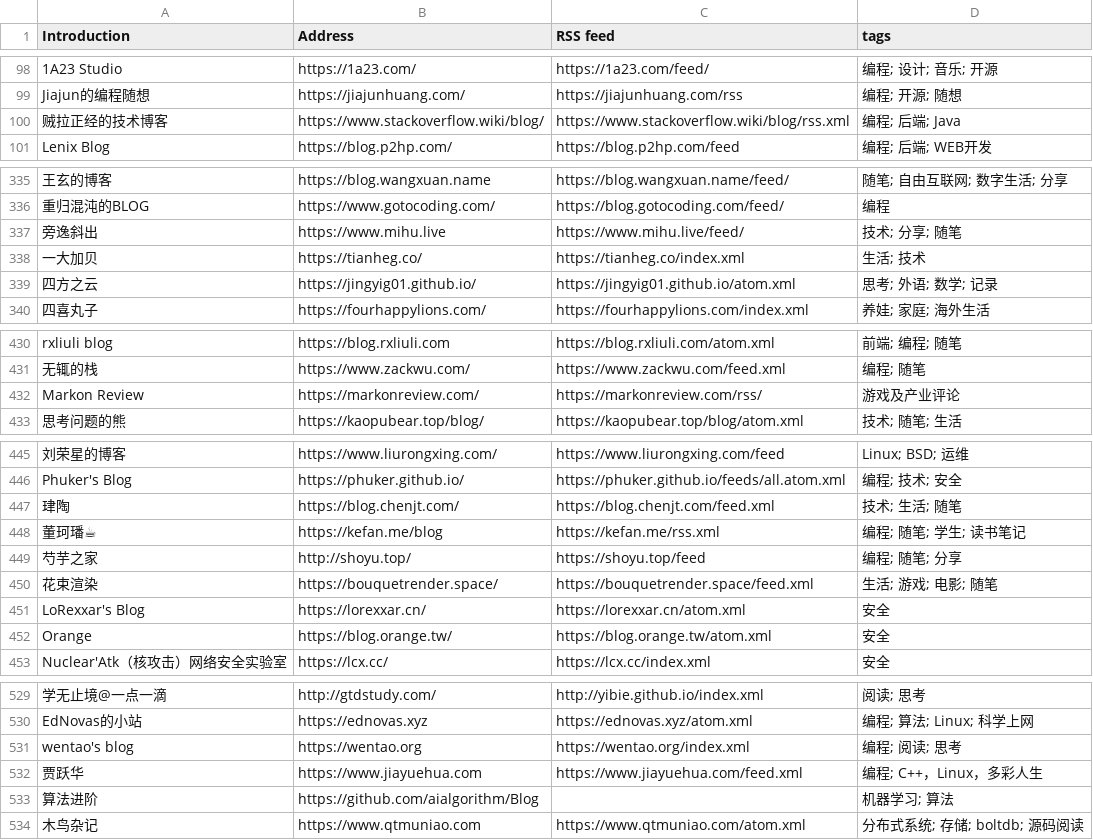
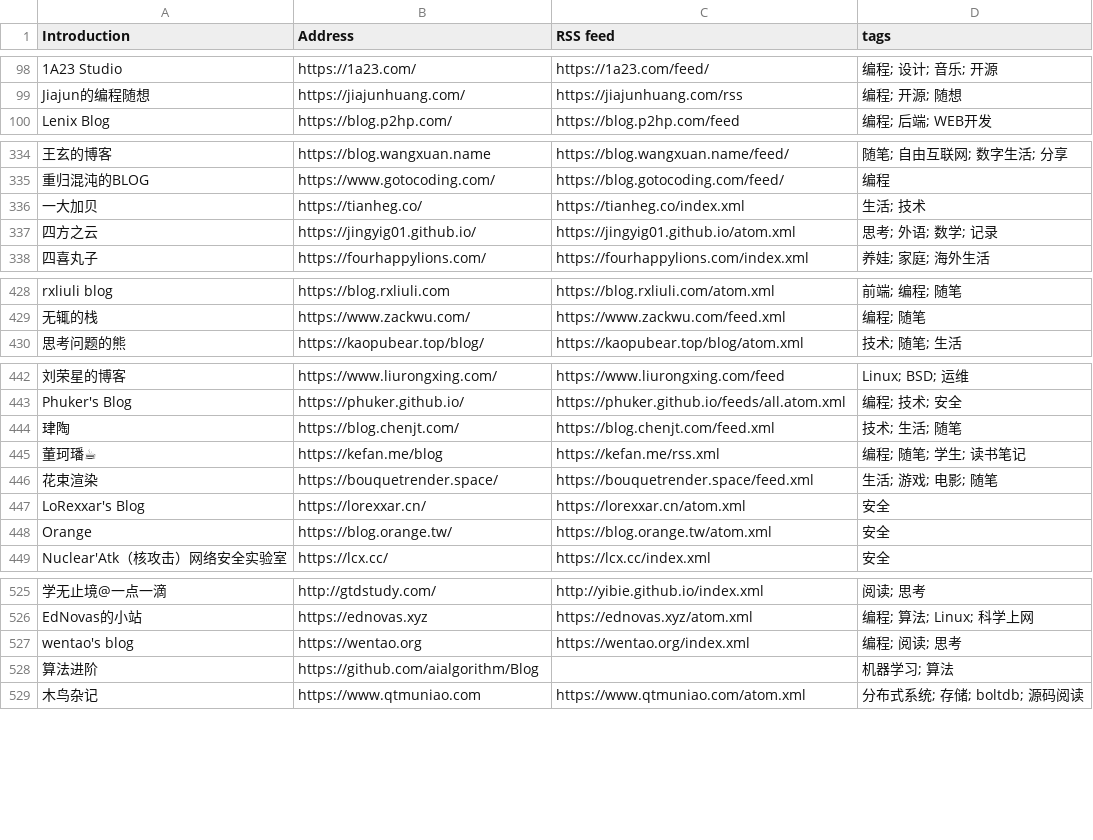
Before and after one commit to lovexw/chinese-independent-blogs, a CSV file: blogs-original.csv, drawn as a sheet; only a part is shown, gaps mark what is left out; removed rows and columns are numbered as before the commit, all else as after; the diff covers the shown part only; the diff names each change by its address in the sheet, - before the commit and + after, or states it on an @@ line.

```diff
--- a/blogs-original.csv
+++ b/blogs-original.csv
-row 100: 贼拉正经的技术博客 | https://www.stackoverflow.wiki/blog/ | https://www.stackoverflow.wiki/blog/rss.xml | 编程; 后端; Java
-row 337: 旁逸斜出 | https://www.mihu.live | https://www.mihu.live/feed/ | 技术; 分享; 随笔
-row 432: Markon Review | https://markonreview.com/ | https://markonreview.com/rss/ | 游戏及产业评论
-row 449: 芍芋之家 | http://shoyu.top/ | https://shoyu.top/feed | 编程; 随笔; 分享
-row 532: 贾跃华 | https://www.jiayuehua.com | https://www.jiayuehua.com/feed.xml | 编程; C++，Linux，多彩人生
```
Also changed, not shown: 15 added rows, 8 removed rows and 3 edited cells elsewhere in this file, data/upstream-latest.csv, public/blogs.csv, 21 other files.
